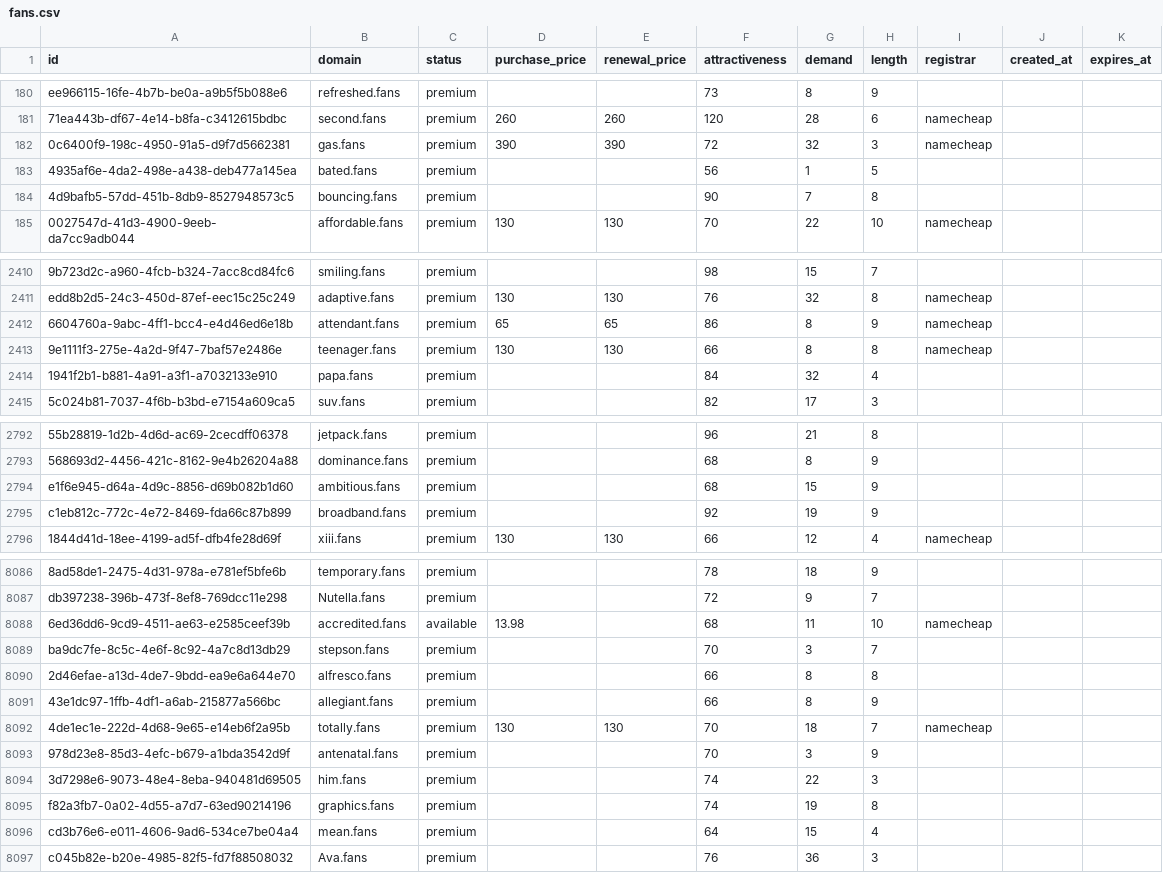
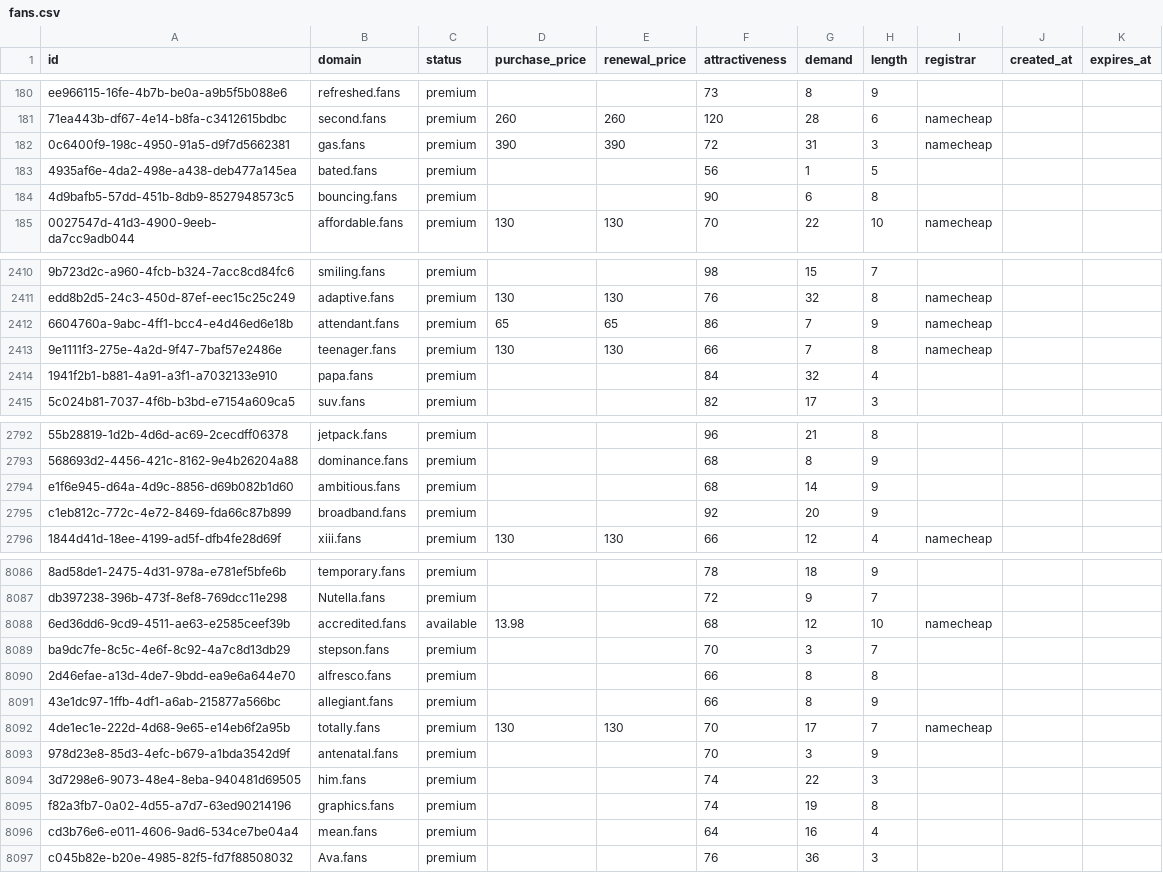
Before and after one commit to UniqueDomains/fans-oneword-domains, a CSV file: fans.csv, drawn as a sheet; only a part is shown, gaps mark what is left out; the diff covers the shown part only; the diff names each change by its address in the sheet, - before the commit and + after, or states it on an @@ line.

Commit message:
Domains update

```diff
--- a/fans.csv
+++ b/fans.csv
-G182 (demand): 32
+G182 (demand): 31
-G184 (demand): 7
+G184 (demand): 6
-G2412:G2413 (demand): 8
+G2412:G2413 (demand): 7
-G2794 (demand): 15
+G2794 (demand): 14
-G2795 (demand): 19
+G2795 (demand): 20
-G8088 (demand): 11
+G8088 (demand): 12
-G8092 (demand): 18
+G8092 (demand): 17
-G8096 (demand): 15
+G8096 (demand): 16
```
Also changed, not shown: 168 edited cells elsewhere in this file, 4 other files.
